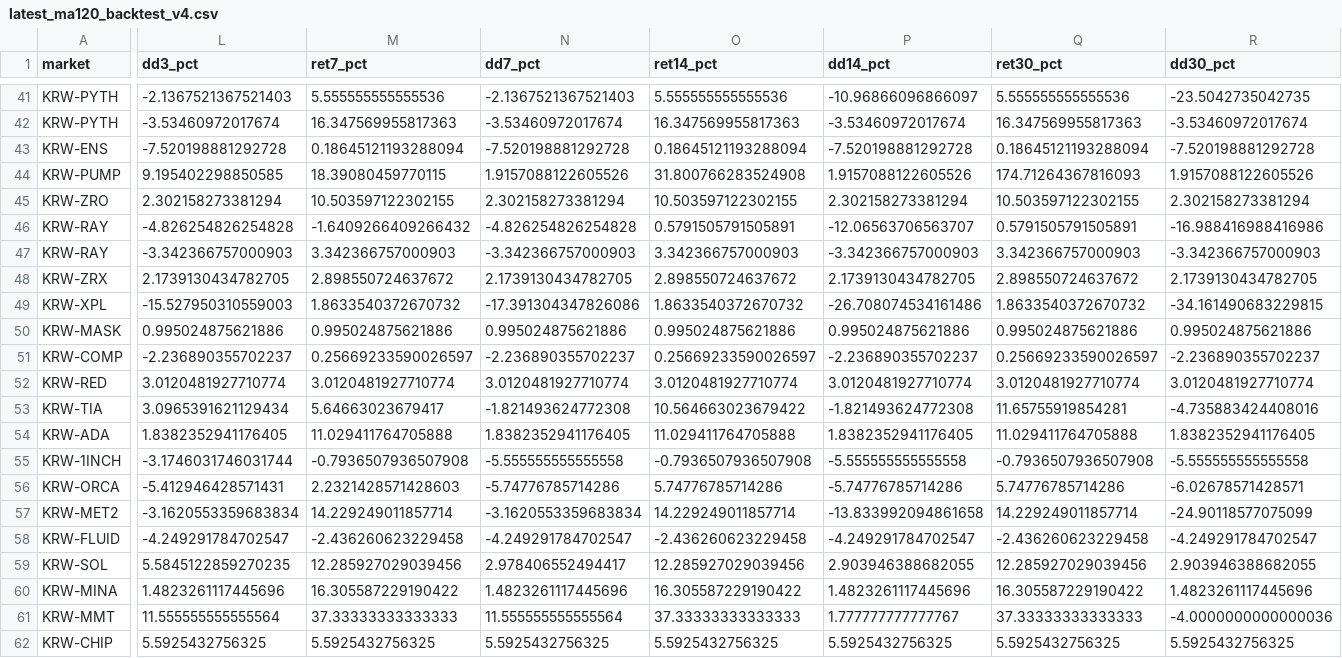
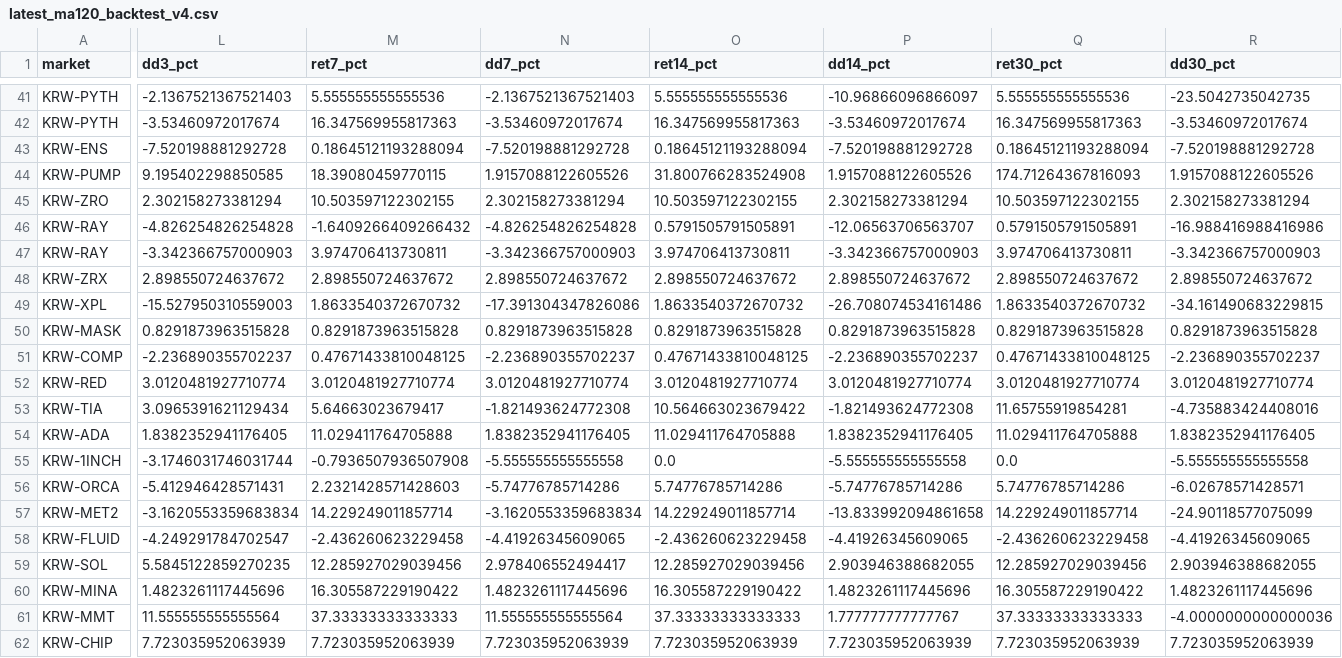
Before and after one commit to lcwkingka-collab/upbit-scanner, a CSV file: data/latest_ma120_backtest_v4.csv, drawn as a sheet; only a part is shown, gaps mark what is left out; the diff covers the shown part only; the diff names each change by its address in the sheet, - before the commit and + after, or states it on an @@ line.

```diff
--- a/data/latest_ma120_backtest_v4.csv
+++ b/data/latest_ma120_backtest_v4.csv
-M47 (ret7_pct): 3.342366757000903
+M47 (ret7_pct): 3.974706413730811
-O47 (ret14_pct): 3.342366757000903
+O47 (ret14_pct): 3.974706413730811
-Q47 (ret30_pct): 3.342366757000903
+Q47 (ret30_pct): 3.974706413730811
-L48 (dd3_pct): 2.1739130434782705
+L48 (dd3_pct): 2.898550724637672
-N48 (dd7_pct): 2.1739130434782705
+N48 (dd7_pct): 2.898550724637672
-P48 (dd14_pct): 2.1739130434782705
+P48 (dd14_pct): 2.898550724637672
-R48 (dd30_pct): 2.1739130434782705
+R48 (dd30_pct): 2.898550724637672
-L50 (dd3_pct): 0.995024875621886
+L50 (dd3_pct): 0.8291873963515828
-M50 (ret7_pct): 0.995024875621886
+M50 (ret7_pct): 0.8291873963515828
-N50 (dd7_pct): 0.995024875621886
+N50 (dd7_pct): 0.8291873963515828
-O50 (ret14_pct): 0.995024875621886
+O50 (ret14_pct): 0.8291873963515828
-P50 (dd14_pct): 0.995024875621886
+P50 (dd14_pct): 0.8291873963515828
-Q50 (ret30_pct): 0.995024875621886
+Q50 (ret30_pct): 0.8291873963515828
-R50 (dd30_pct): 0.995024875621886
+R50 (dd30_pct): 0.8291873963515828
-M51 (ret7_pct): 0.25669233590026597
+M51 (ret7_pct): 0.47671433810048125
-O51 (ret14_pct): 0.25669233590026597
+O51 (ret14_pct): 0.47671433810048125
-Q51 (ret30_pct): 0.25669233590026597
+Q51 (ret30_pct): 0.47671433810048125
-O55 (ret14_pct): -0.7936507936507908
+O55 (ret14_pct): 0.0
-Q55 (ret30_pct): -0.7936507936507908
+Q55 (ret30_pct): 0.0
-N58 (dd7_pct): -4.249291784702547
+N58 (dd7_pct): -4.41926345609065
-P58 (dd14_pct): -4.249291784702547
+P58 (dd14_pct): -4.41926345609065
-R58 (dd30_pct): -4.249291784702547
+R58 (dd30_pct): -4.41926345609065
-L62 (dd3_pct): 5.5925432756325
+L62 (dd3_pct): 7.723035952063939
-M62 (ret7_pct): 5.5925432756325
+M62 (ret7_pct): 7.723035952063939
-N62 (dd7_pct): 5.5925432756325
+N62 (dd7_pct): 7.723035952063939
-O62 (ret14_pct): 5.5925432756325
+O62 (ret14_pct): 7.723035952063939
-P62 (dd14_pct): 5.5925432756325
+P62 (dd14_pct): 7.723035952063939
-Q62 (ret30_pct): 5.5925432756325
+Q62 (ret30_pct): 7.723035952063939
-R62 (dd30_pct): 5.5925432756325
+R62 (dd30_pct): 7.723035952063939
```
Also changed, not shown: 39 edited cells elsewhere in this file, 17 other files.
